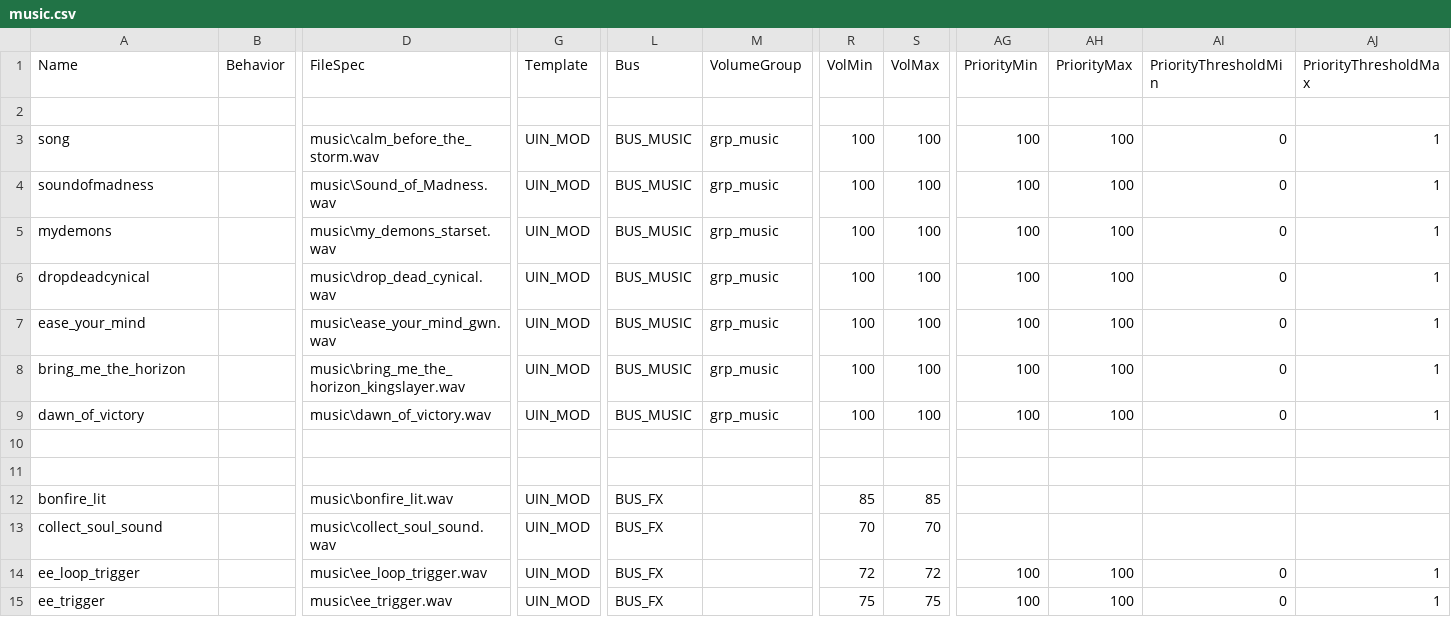
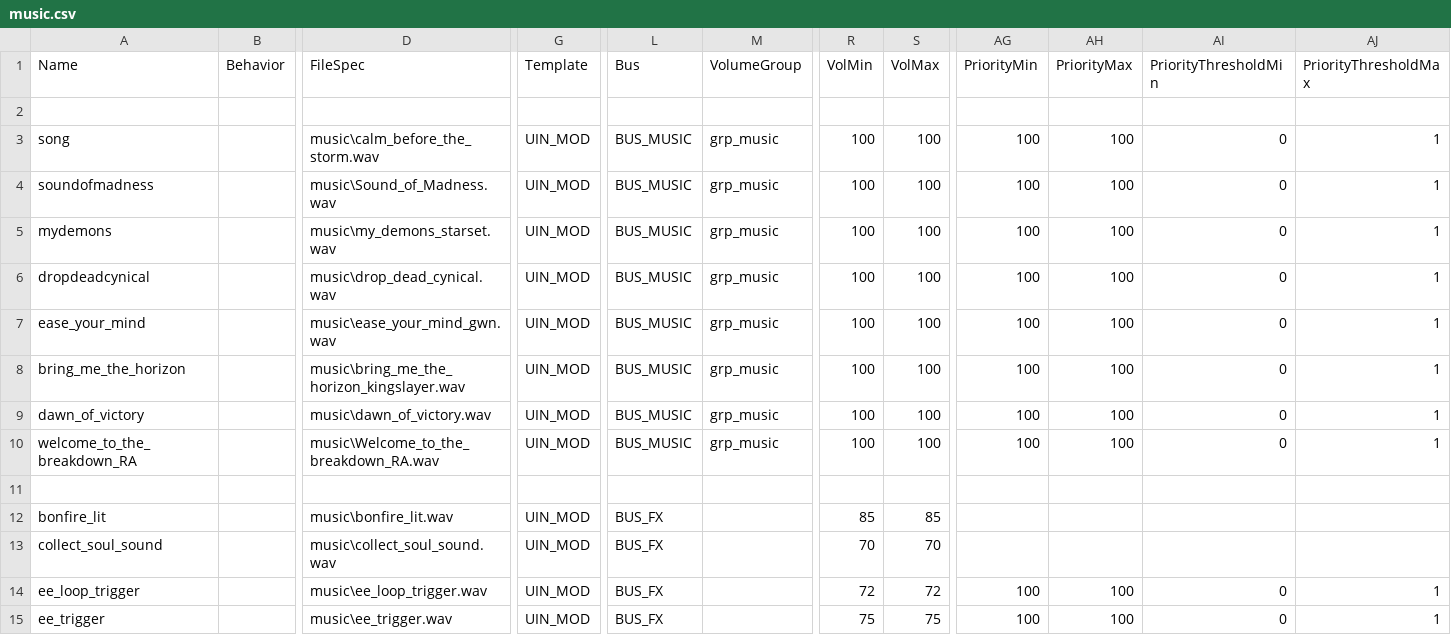
Before and after one commit to Sheyzon/COD_BO3_Modtools-Undead_Asylum, a CSV file: share/raw/sound/aliases/music.csv, drawn as a sheet; only a part is shown, gaps mark what is left out; rows hold the shown columns only; the diff names each change by its address in the sheet, - before the commit and + after, or states it on an @@ line.

```diff
--- a/share/raw/sound/aliases/music.csv
+++ b/share/raw/sound/aliases/music.csv
-row 10: (empty)
+row 10: welcome_to_the_breakdown_RA |  | music\Welcome_to_the_breakdown_RA.wav | UIN_MOD | BUS_MUSIC | grp_music | 100 | 100 | 100 | 100 | 0 | 1
```
Also changed, not shown: usermaps/zm_jans_haven/zone_source/all/assetinfo/zm_jans_haven_bulletreport.csv, usermaps/zm_jans_haven/zone_source/all/assetinfo/zm_jans_haven_poolinfo.csv, 45 other files.
